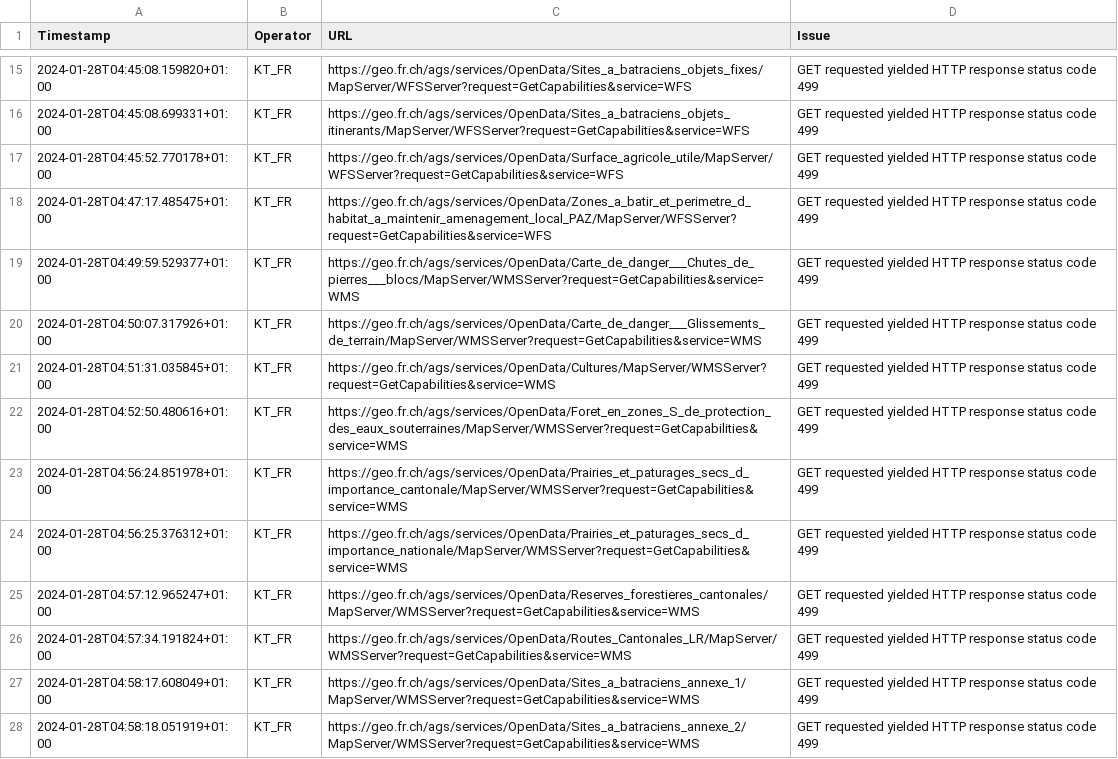
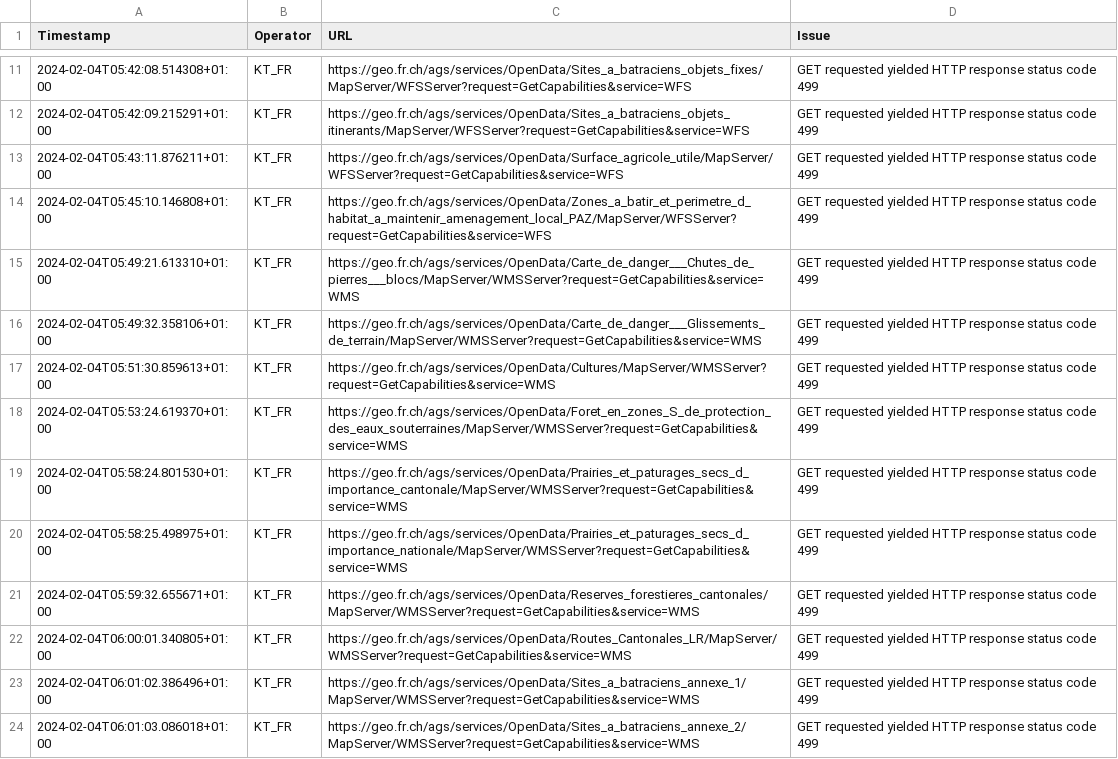
Before and after one commit to davidoesch/geoservice_harvester_poc, a CSV file: tools/KT_FR_errors.csv, drawn as a sheet; only a part is shown, gaps mark what is left out; addresses are those after the commit; the diff covers the shown part only; the diff names each change by its address in the sheet, - before the commit and + after, or states it on an @@ line.

```diff
--- a/tools/KT_FR_errors.csv
+++ b/tools/KT_FR_errors.csv
-A11 (Timestamp): 2024-01-28T04:45:08.159820+01:00
+A11 (Timestamp): 2024-02-04T05:42:08.514308+01:00
-A12 (Timestamp): 2024-01-28T04:45:08.699331+01:00
+A12 (Timestamp): 2024-02-04T05:42:09.215291+01:00
-A13 (Timestamp): 2024-01-28T04:45:52.770178+01:00
+A13 (Timestamp): 2024-02-04T05:43:11.876211+01:00
-A14 (Timestamp): 2024-01-28T04:47:17.485475+01:00
+A14 (Timestamp): 2024-02-04T05:45:10.146808+01:00
-A15 (Timestamp): 2024-01-28T04:49:59.529377+01:00
+A15 (Timestamp): 2024-02-04T05:49:21.613310+01:00
-A16 (Timestamp): 2024-01-28T04:50:07.317926+01:00
+A16 (Timestamp): 2024-02-04T05:49:32.358106+01:00
-A17 (Timestamp): 2024-01-28T04:51:31.035845+01:00
+A17 (Timestamp): 2024-02-04T05:51:30.859613+01:00
-A18 (Timestamp): 2024-01-28T04:52:50.480616+01:00
+A18 (Timestamp): 2024-02-04T05:53:24.619370+01:00
-A19 (Timestamp): 2024-01-28T04:56:24.851978+01:00
+A19 (Timestamp): 2024-02-04T05:58:24.801530+01:00
-A20 (Timestamp): 2024-01-28T04:56:25.376312+01:00
+A20 (Timestamp): 2024-02-04T05:58:25.498975+01:00
-A21 (Timestamp): 2024-01-28T04:57:12.965247+01:00
+A21 (Timestamp): 2024-02-04T05:59:32.655671+01:00
-A22 (Timestamp): 2024-01-28T04:57:34.191824+01:00
+A22 (Timestamp): 2024-02-04T06:00:01.340805+01:00
-A23 (Timestamp): 2024-01-28T04:58:17.608049+01:00
+A23 (Timestamp): 2024-02-04T06:01:02.386496+01:00
-A24 (Timestamp): 2024-01-28T04:58:18.051919+01:00
+A24 (Timestamp): 2024-02-04T06:01:03.086018+01:00
```
Also changed, not shown: 4 removed rows and 20 edited cells elsewhere in this file, tools/KT_GE_errors.csv, tools/KT_GR_errors.csv, 4 other files.
